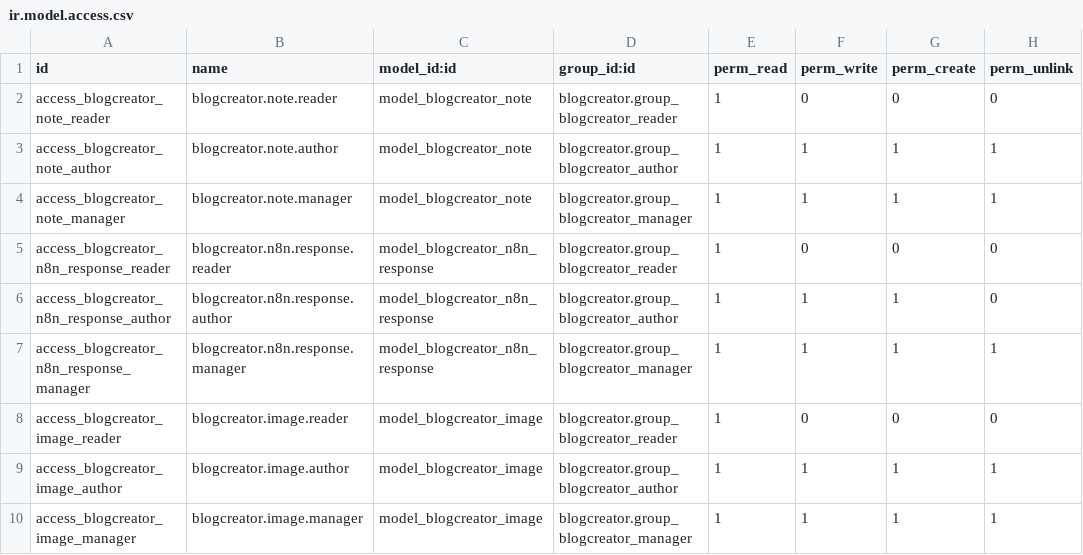
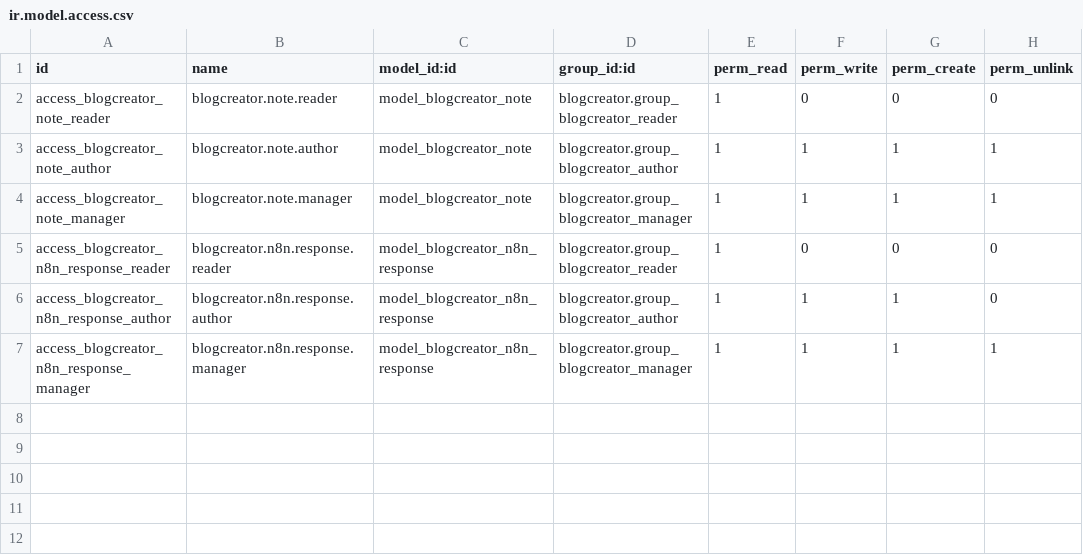
Before and after one commit to Coah2107/blogcreator, a CSV file: security/ir.model.access.csv, drawn as a sheet; the diff names each change by its address in the sheet, - before the commit and + after, or states it on an @@ line.

Commit message:
change layout and delete tab image

```diff
--- a/security/ir.model.access.csv
+++ b/security/ir.model.access.csv
-row 8: access_blogcreator_image_reader | blogcreator.image.reader | model_blogcreator_image | blogcreator.group_blogcreator_reader | 1 | 0 | 0 | 0
-row 9: access_blogcreator_image_author | blogcreator.image.author | model_blogcreator_image | blogcreator.group_blogcreator_author | 1 | 1 | 1 | 1
-row 10: access_blogcreator_image_manager | blogcreator.image.manager | model_blogcreator_image | blogcreator.group_blogcreator_manager | 1 | 1 | 1 | 1
```
Also changed, not shown: 10 other files.
